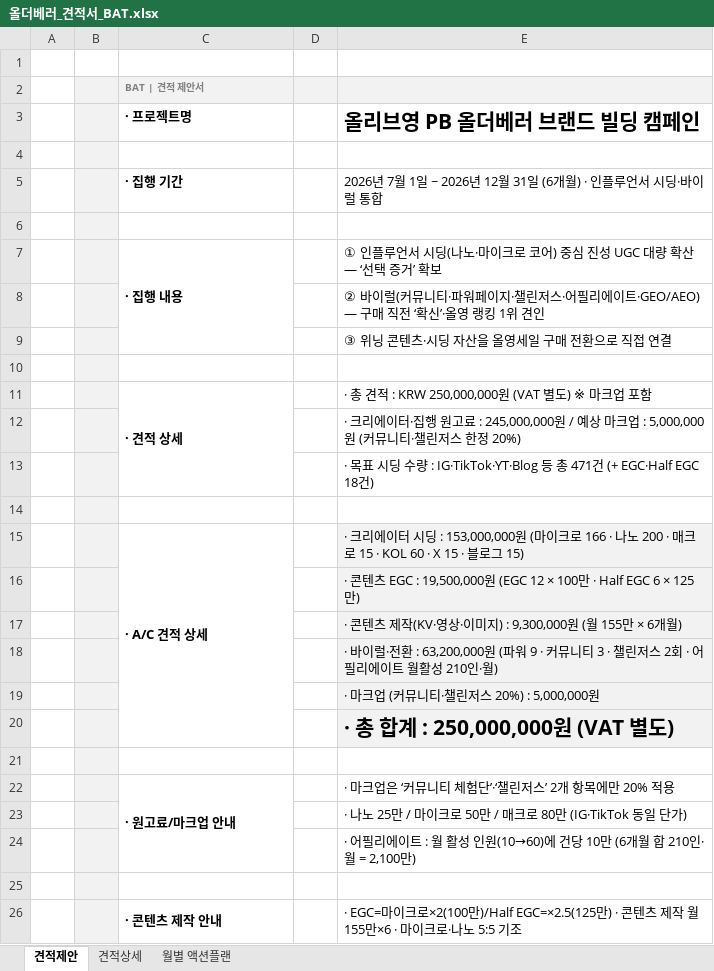
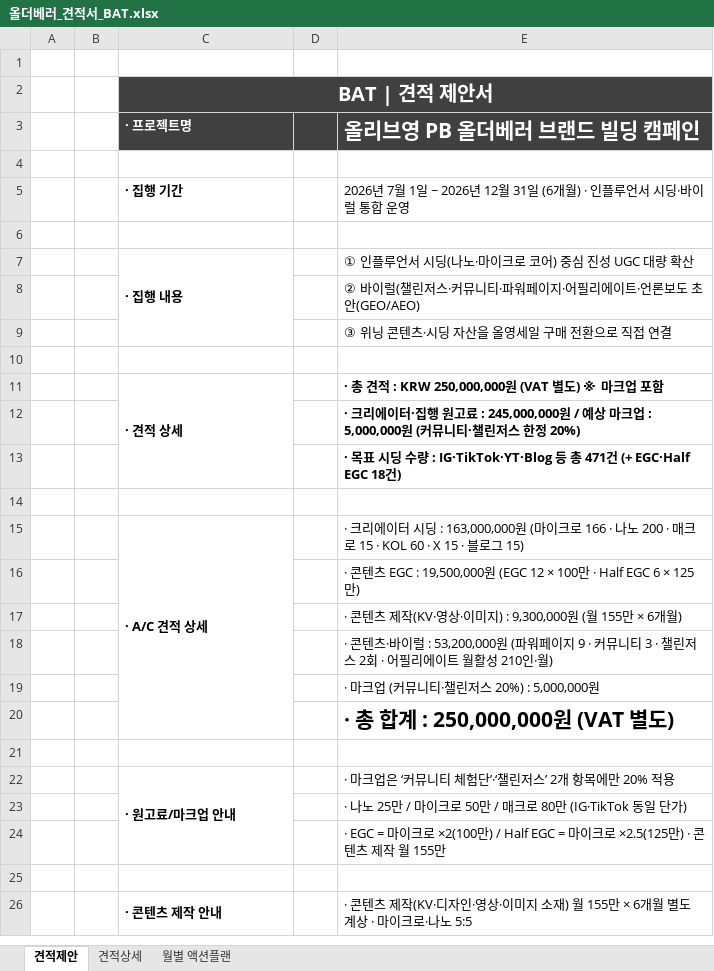
Before and after one commit to bat-han-26/oy_all-the-better_proposal, an Excel workbook: proposal/올더베러_견적서_BAT.xlsx, sheet 견적제안, drawn as a sheet; only a part is shown; values as stored, in another font and other column widths than the file's, no borders; the diff covers the shown part only; the diff names each change by its address in the sheet, - before the commit and + after, or states it on an @@ line.

```diff
--- a/proposal/올더베러_견적서_BAT.xlsx (sheet 견적제안)
+++ b/proposal/올더베러_견적서_BAT.xlsx (sheet 견적제안)
-B2:B26 fill: #F2F2F2
+B2:B26 fill: none
@@ C2 fill: #F2F2F2 → #404040, text colour: #808080 → #FFFFFF, text size: larger, alignment: left → center @@
+C2:E2 merged
-D2:E2 fill: #F2F2F2
+D2:E2 fill: none
-C3:E3 fill: none
+C3:E3 fill: #404040
-C3 text colour: black
+C3 text colour: #FFFFFF
-E3 text colour: black
+E3 text colour: #FFFFFF
-E5 (올리브영 PB 올더베러 브랜드 빌딩 캠페인): …럴 통합
+E5 (올리브영 PB 올더베러 브랜드 빌딩 캠페인): …럴 통합 운영
-E7 (올리브영 PB 올더베러 브랜드 빌딩 캠페인): ① 인플루언서 시딩(나노·마이크로 코어) 중심 진성 UGC 대량 확산 — ‘선택 증거’ 확보
+E7 (올리브영 PB 올더베러 브랜드 빌딩 캠페인): ① 인플루언서 시딩(나노·마이크로 코어) 중심 진성 UGC 대량 확산
-E8 (올리브영 PB 올더베러 브랜드 빌딩 캠페인): …바이럴(커뮤니티·파워페이지·챌린저스·어필리에이트·GEO/AEO) — 구매 직전 ‘확신’·올영 랭킹 1위 견인
+E8 (올리브영 PB 올더베러 브랜드 빌딩 캠페인): …바이럴(챌린저스·커뮤니티·파워페이지·어필리에이트·언론보도 초안(GEO/AEO)
-E11:E13 bold: off
+E11:E13 bold: on
-E15 (올리브영 PB 올더베러 브랜드 빌딩 캠페인): …시딩 : 153,000,000원 (마…
+E15 (올리브영 PB 올더베러 브랜드 빌딩 캠페인): …시딩 : 163,000,000원 (마…
-E15:E20 fill: #F2F2F2
+E15:E20 fill: none
-E18 (올리브영 PB 올더베러 브랜드 빌딩 캠페인): · 바이럴·전환 : 63,200,000원 (파워 9 · 커…
+E18 (올리브영 PB 올더베러 브랜드 빌딩 캠페인): · 콘텐츠·바이럴 : 53,200,000원 (파워페이지 9 · 커…
-E24 (올리브영 PB 올더베러 브랜드 빌딩 캠페인): · 어필리에이트 : 월 활성 인원(10→60)에 건당 10만 (6개월 합 210인·월 = 2,100만)
+E24 (올리브영 PB 올더베러 브랜드 빌딩 캠페인): · EGC = 마이크로 ×2(100만) / Half EGC = 마이크로 ×2.5(125만) · 콘텐츠 제작 월 155만
-E26 (올리브영 PB 올더베러 브랜드 빌딩 캠페인): · EGC=마이크로×2(100만)/Half EGC=×2.5(125만) · 콘텐츠 제작 월 155만×6 · 마이크로·나노 5:5 기조
+E26 (올리브영 PB 올더베러 브랜드 빌딩 캠페인): · 콘텐츠 제작(KV·디자인·영상·이미지 소재) 월 155만 × 6개월 별도 계상 · 마이크로·나노 5:5
```
Also changed, not shown: 1 removed row, 4 edited cells and cell formats elsewhere in this sheet, sheet 견적상세, sheet 월별 액션플랜, 1 other file.
